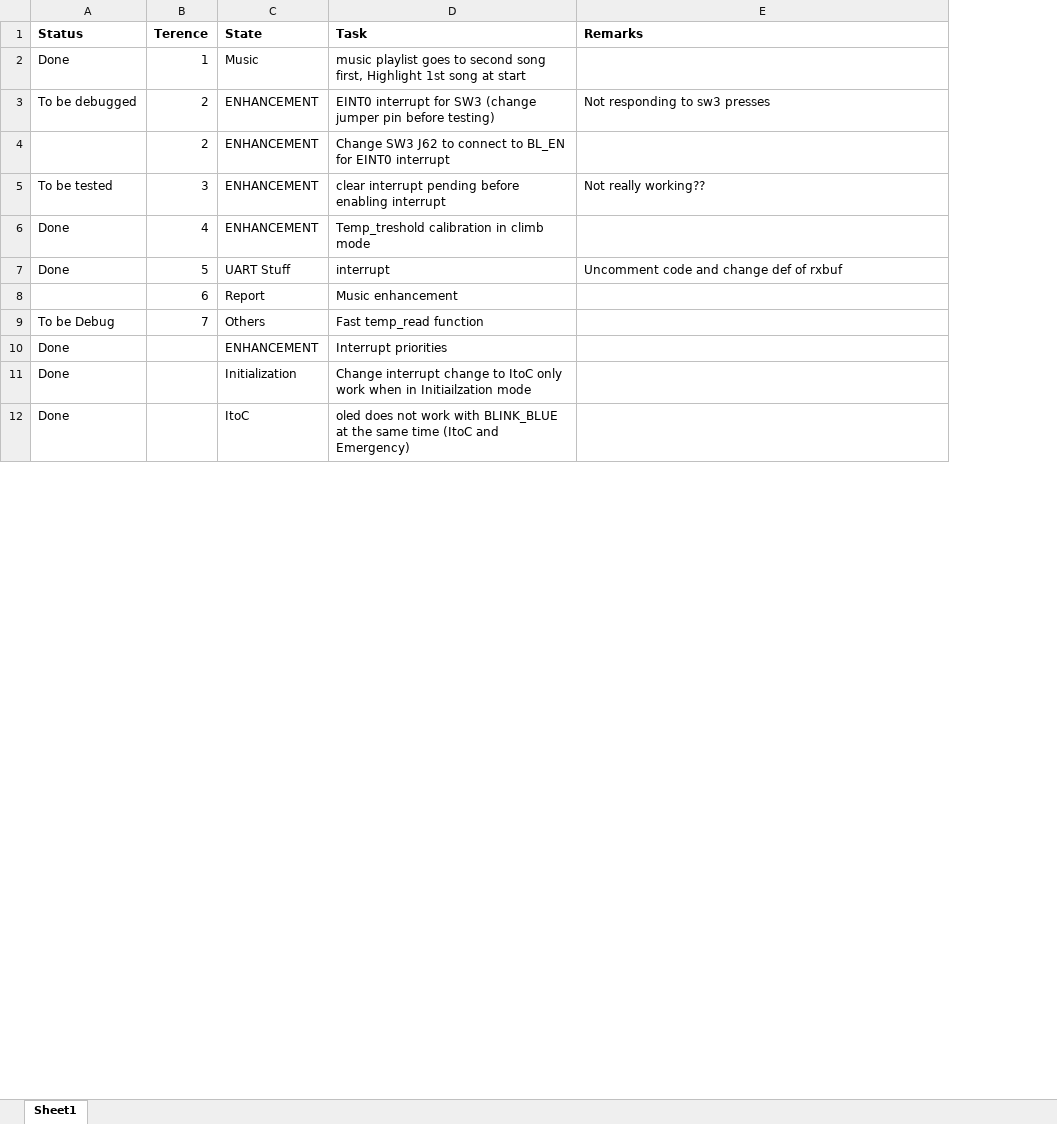
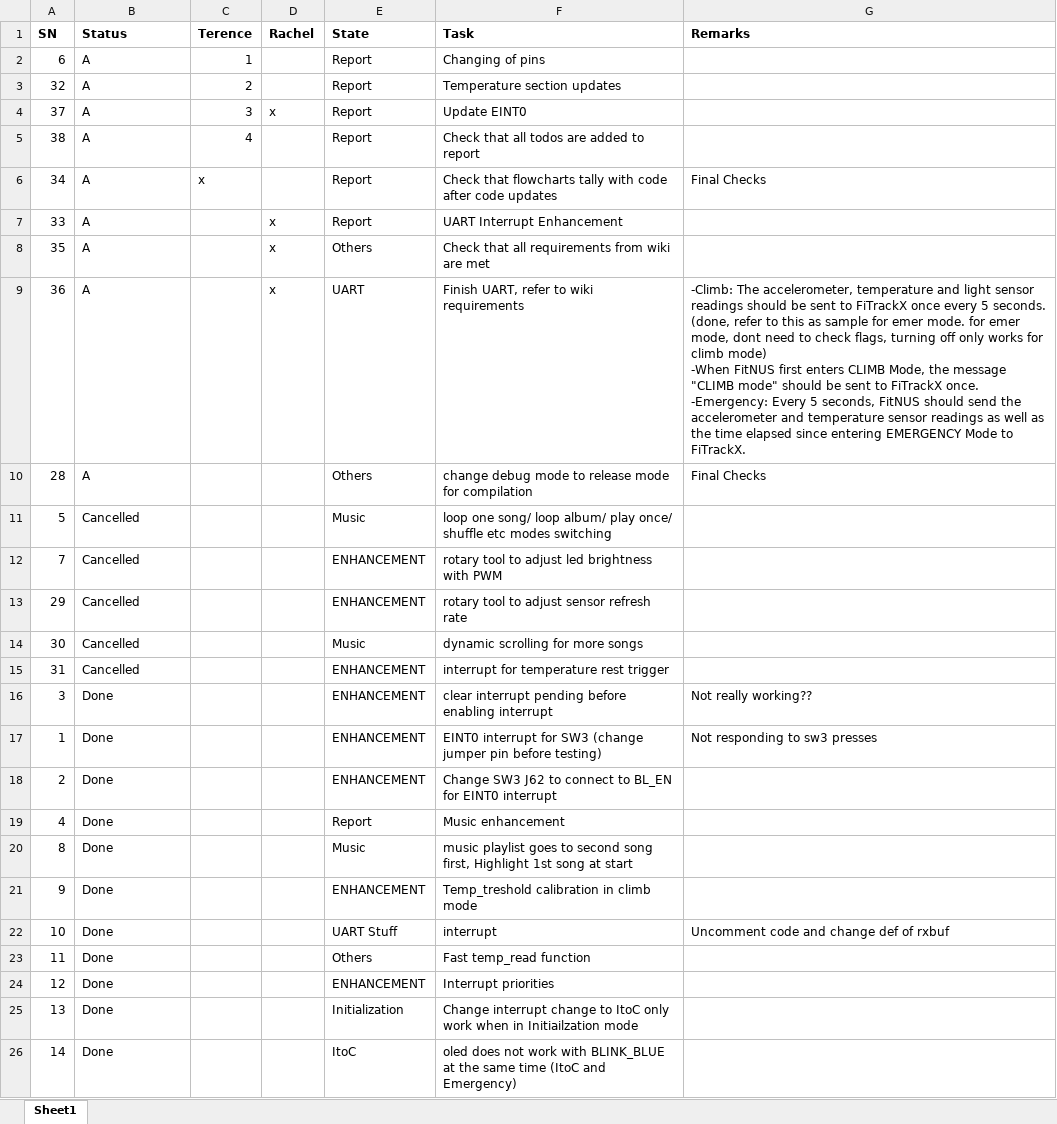
Before and after one commit to terenceneo/Microcontroller-Programming-and-Interfacing, an Excel workbook: Assignment 2 Workspace/to-do.xlsx, sheet Sheet1, drawn as a sheet; only a part is shown; values as stored, in another font and other column widths than the file's, no borders; removed rows and columns are numbered as before the commit, all else as after; ↵ is a line break in a cell; the diff covers the shown part only; the diff names each change by its address in the sheet, - before the commit and + after, or states it on an @@ line.

Commit message:
Update Assignment 2 Workspace/to-do.xlsx

```diff
--- a/Assignment 2 Workspace/to-do.xlsx (sheet Sheet1)
+++ b/Assignment 2 Workspace/to-do.xlsx (sheet Sheet1)
+column A (SN), rows 20-26: 8 | 9 | 10 | 11 | 12 | 13 | 14
+column D (Rachel), empty
+row 2: 6 | A | 1 |  | Report | Changing of pins
+row 3: 32 | A | 2 |  | Report | Temperature section updates
+row 4: 37 | A | 3 | x | Report | Update EINT0
+row 5: 38 | A | 4 |  | Report | Check that all todos are added to report
+row 6: 34 | A | x |  | Report | Check that flowcharts tally with code after code updates | Final Checks
+row 7: 33 | A |  | x | Report | UART Interrupt Enhancement
+row 8: 35 | A |  | x | Others | Check that all requirements from wiki are met
+row 9: 36 | A |  | x | UART | Finish UART, refer to wiki requirements | -Climb: The accelerometer, temperature and light sensor readings should be sent to FiTrackX once every 5 seconds. (done, refer to this as sample for emer mode. for emer mode, dont need to check flags, turning off only works for climb mode) ↵ -When FitNUS first enters CLIMB Mode, the message "CLIMB mode" should be sent to FiTrackX once. ↵ -Emergency: Every 5 seconds, FitNUS should send the accelerometer and temperature sensor readings as well as the time elapsed since entering EMERGENCY Mode to FiTrackX.
+row 10: 28 | A |  |  | Others | change debug mode to release mode for compilation | Final Checks
+row 11: 5 | Cancelled |  |  | Music | loop one song/ loop album/ play once/ shuffle etc modes switching
@@ row 26 moved to row 12: 7 @@
+row 13: 29 | Cancelled |  |  | ENHANCEMENT | rotary tool to adjust sensor refresh rate
+row 14: 30 | Cancelled |  |  | Music | dynamic scrolling for more songs
+row 15: 31 | Cancelled |  |  | ENHANCEMENT | interrupt for temperature rest trigger
+row 16: 3 | Done |  |  | ENHANCEMENT | clear interrupt pending before enabling interrupt | Not really working??
+row 17: 1 | Done |  |  | ENHANCEMENT | EINT0 interrupt for SW3 (change jumper pin before testing) | Not responding to sw3 presses
+row 18: 2 | Done |  |  | ENHANCEMENT | Change SW3 J62 to connect to BL_EN for EINT0 interrupt
+row 19: 4 | Done |  |  | Report | Music enhancement
-C20 (Terence): 1
+C20 (Terence): (empty)
-row 3: To be debugged | 2 | ENHANCEMENT | EINT0 interrupt for SW3 (change jumper pin before testing) | Not responding to sw3 presses
-row 4:  | 2 | ENHANCEMENT | Change SW3 J62 to connect to BL_EN for EINT0 interrupt
-row 5: To be tested | 3 | ENHANCEMENT | clear interrupt pending before enabling interrupt | Not really working??
-C21 (Terence): 4
+C21 (Terence): (empty)
-C22 (Terence): 5
+C22 (Terence): (empty)
-row 8:  | 6 | Report | Music enhancement
-B23 (Status): To be Debug
+B23 (Status): Done
-C23 (Terence): 7
+C23 (Terence): (empty)
```
Also changed, not shown: 4 added rows, 7 removed rows and 1 edited cell elsewhere in this sheet.
